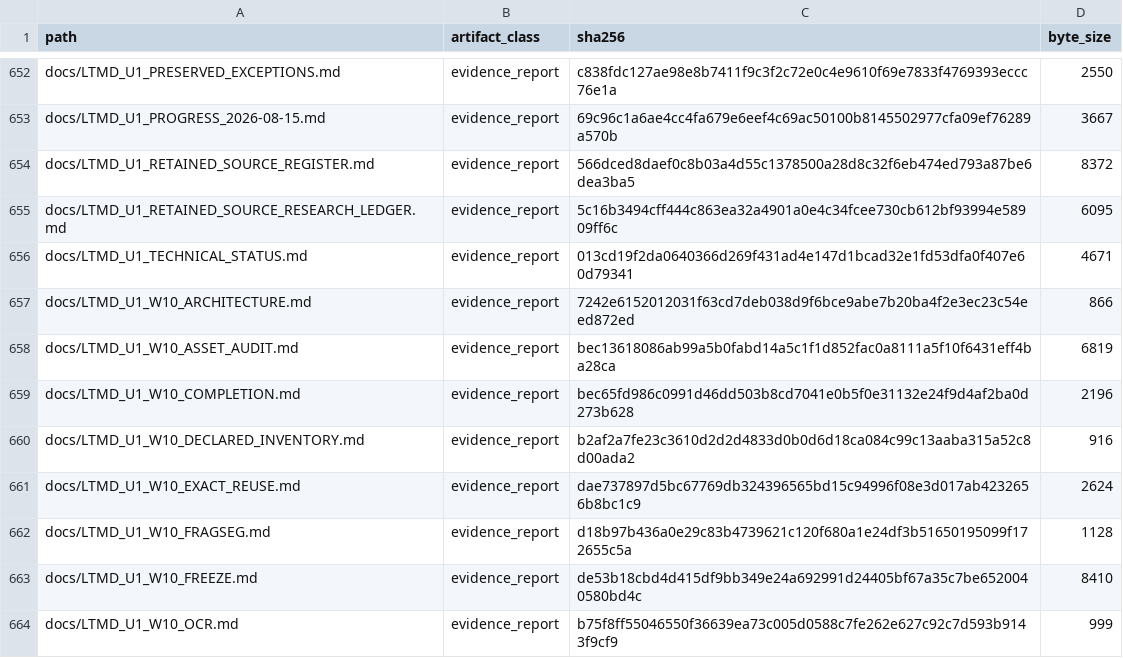
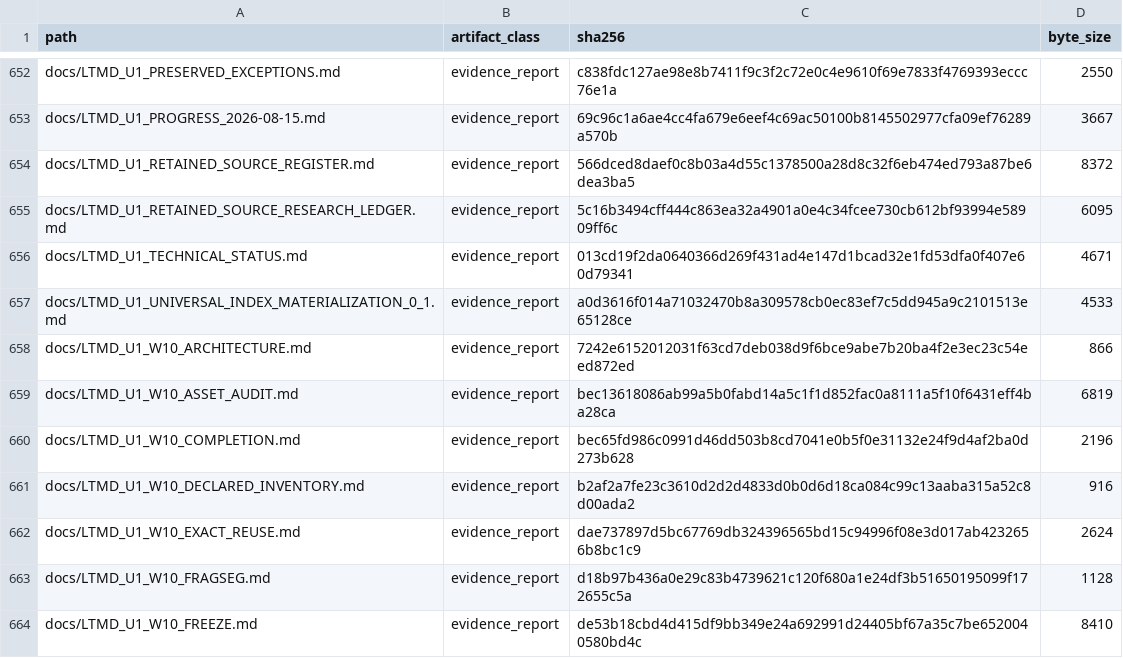
Before and after one commit to fersandovalgtz/libro-texto-mexicano-digital, a CSV file: data/catalog/ltmd_u1_evidence_integrity.csv, drawn as a sheet; only a part is shown, gaps mark what is left out; the shorter side is filled out with more unchanged rows.

```diff
--- a/data/catalog/ltmd_u1_evidence_integrity.csv
+++ b/data/catalog/ltmd_u1_evidence_integrity.csv
@@ -656,2 +656,3 @@ docs/LTMD_U1_RETAINED_SOURCE_RESEARCH_LEDGER.md,evidence_report,5c16b3494cff444c
 docs/LTMD_U1_TECHNICAL_STATUS.md,evidence_report,013cd19f2da0640366d269f431ad4e147d1bcad32e1fd53dfa0f407e60d79341,4671
+docs/LTMD_U1_UNIVERSAL_INDEX_MATERIALIZATION_0_1.md,evidence_report,a0d3616f014a71032470b8a309578cb0ec83ef7c5dd945a9c2101513e65128ce,4533
 docs/LTMD_U1_W10_ARCHITECTURE.md,evidence_report,7242e6152012031f63cd7deb038d9f6bce9abe7b20ba4f2e3ec23c54eed872ed,866
```
Also changed, not shown: 1 other file.
